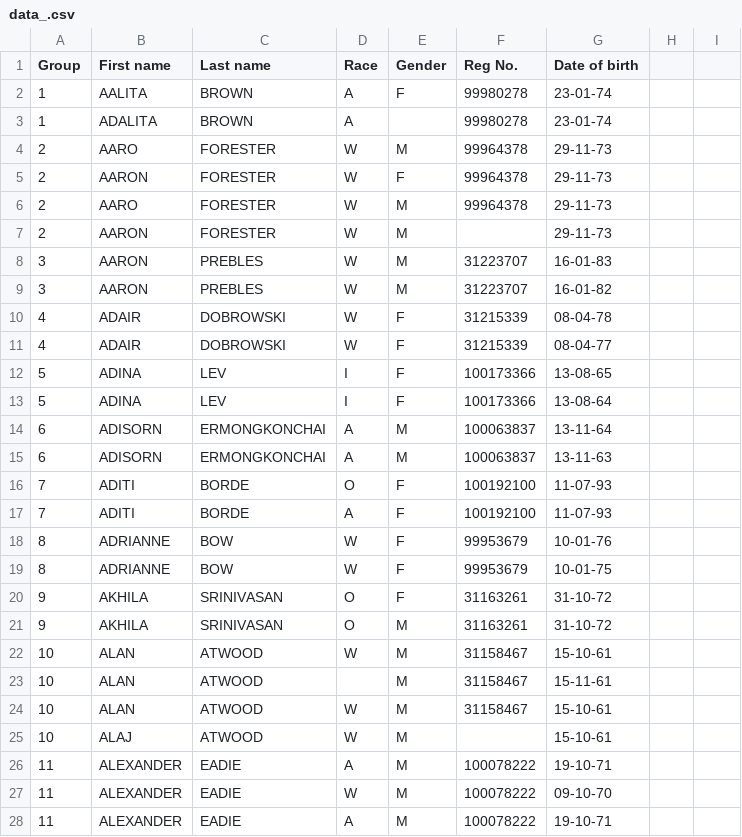
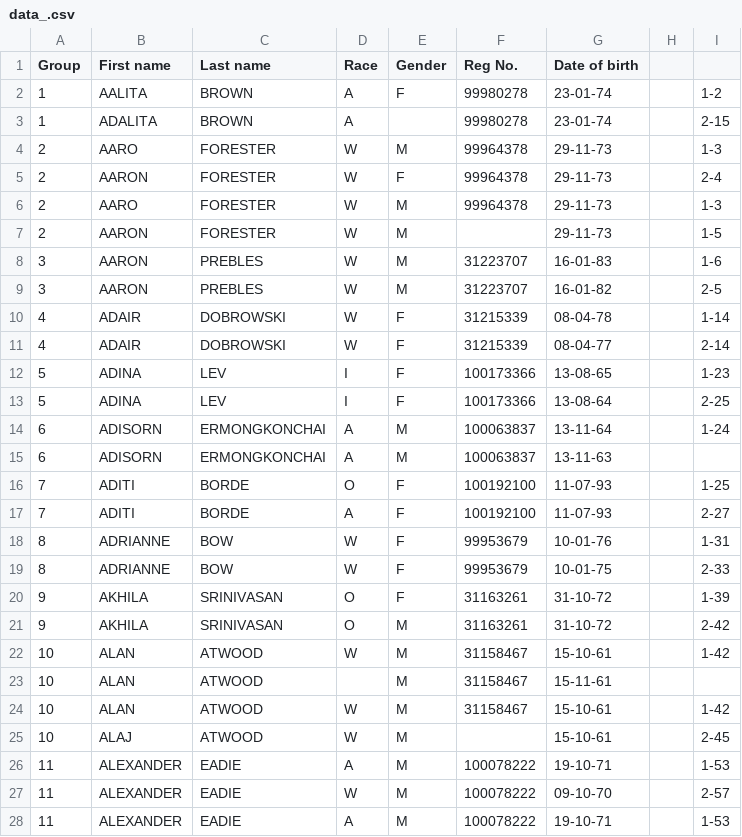
Before and after one commit to hwangtamu/userstudy, a CSV file: public/data_.csv, drawn as a sheet; only a part is shown; the diff covers the shown part only.

Commit message:
Update data_.csv

```diff
--- a/public/data_.csv
+++ b/public/data_.csv
@@ -1,28 +1,28 @@
 Group,First name,Last name,Race,Gender,Reg No.,Date of birth,
-1,AALITA,BROWN,A,F,99980278,23-01-74,
-1,ADALITA,BROWN,A,,99980278,23-01-74,
-2,AARO,FORESTER,W,M,99964378,29-11-73,
-2,AARON,FORESTER,W,F,99964378,29-11-73,
-2,AARO,FORESTER,W,M,99964378,29-11-73,
-2,AARON,FORESTER,W,M,,29-11-73,
-3,AARON,PREBLES,W,M,31223707,16-01-83,
-3,AARON,PREBLES,W,M,31223707,16-01-82,
-4,ADAIR,DOBROWSKI,W,F,31215339,08-04-78,
-4,ADAIR,DOBROWSKI,W,F,31215339,08-04-77,
-5,ADINA,LEV,I,F,100173366,13-08-65,
-5,ADINA,LEV,I,F,100173366,13-08-64,
-6,ADISORN,ERMONGKONCHAI,A,M,100063837,13-11-64,
+1,AALITA,BROWN,A,F,99980278,23-01-74,,1-2
+1,ADALITA,BROWN,A,,99980278,23-01-74,,2-15
+2,AARO,FORESTER,W,M,99964378,29-11-73,,1-3
+2,AARON,FORESTER,W,F,99964378,29-11-73,,2-4
+2,AARO,FORESTER,W,M,99964378,29-11-73,,1-3
+2,AARON,FORESTER,W,M,,29-11-73,,1-5
+3,AARON,PREBLES,W,M,31223707,16-01-83,,1-6
+3,AARON,PREBLES,W,M,31223707,16-01-82,,2-5
+4,ADAIR,DOBROWSKI,W,F,31215339,08-04-78,,1-14
+4,ADAIR,DOBROWSKI,W,F,31215339,08-04-77,,2-14
+5,ADINA,LEV,I,F,100173366,13-08-65,,1-23
+5,ADINA,LEV,I,F,100173366,13-08-64,,2-25
+6,ADISORN,ERMONGKONCHAI,A,M,100063837,13-11-64,,1-24
 6,ADISORN,ERMONGKONCHAI,A,M,100063837,13-11-63,
-7,ADITI,BORDE,O,F,100192100,11-07-93,
-7,ADITI,BORDE,A,F,100192100,11-07-93,
-8,ADRIANNE,BOW,W,F,99953679,10-01-76,
-8,ADRIANNE,BOW,W,F,99953679,10-01-75,
-9,AKHILA,SRINIVASAN,O,F,31163261,31-10-72,
-9,AKHILA,SRINIVASAN,O,M,31163261,31-10-72,
-10,ALAN,ATWOOD,W,M,31158467,15-10-61,
+7,ADITI,BORDE,O,F,100192100,11-07-93,,1-25
+7,ADITI,BORDE,A,F,100192100,11-07-93,,2-27
+8,ADRIANNE,BOW,W,F,99953679,10-01-76,,1-31
+8,ADRIANNE,BOW,W,F,99953679,10-01-75,,2-33
+9,AKHILA,SRINIVASAN,O,F,31163261,31-10-72,,1-39
+9,AKHILA,SRINIVASAN,O,M,31163261,31-10-72,,2-42
+10,ALAN,ATWOOD,W,M,31158467,15-10-61,,1-42
 10,ALAN,ATWOOD,,M,31158467,15-11-61,
-10,ALAN,ATWOOD,W,M,31158467,15-10-61,
-10,ALAJ,ATWOOD,W,M,,15-10-61,
-11,ALEXANDER,EADIE,A,M,100078222,19-10-71,
-11,ALEXANDER,EADIE,W,M,100078222,09-10-70,
-11,ALEXANDER,EADIE,A,M,100078222,19-10-71,
+10,ALAN,ATWOOD,W,M,31158467,15-10-61,,1-42
+10,ALAJ,ATWOOD,W,M,,15-10-61,,2-45
+11,ALEXANDER,EADIE,A,M,100078222,19-10-71,,1-53
+11,ALEXANDER,EADIE,W,M,100078222,09-10-70,,2-57
+11,ALEXANDER,EADIE,A,M,100078222,19-10-71,,1-53
```
Also changed, not shown: 116 edited cells elsewhere in this file.
